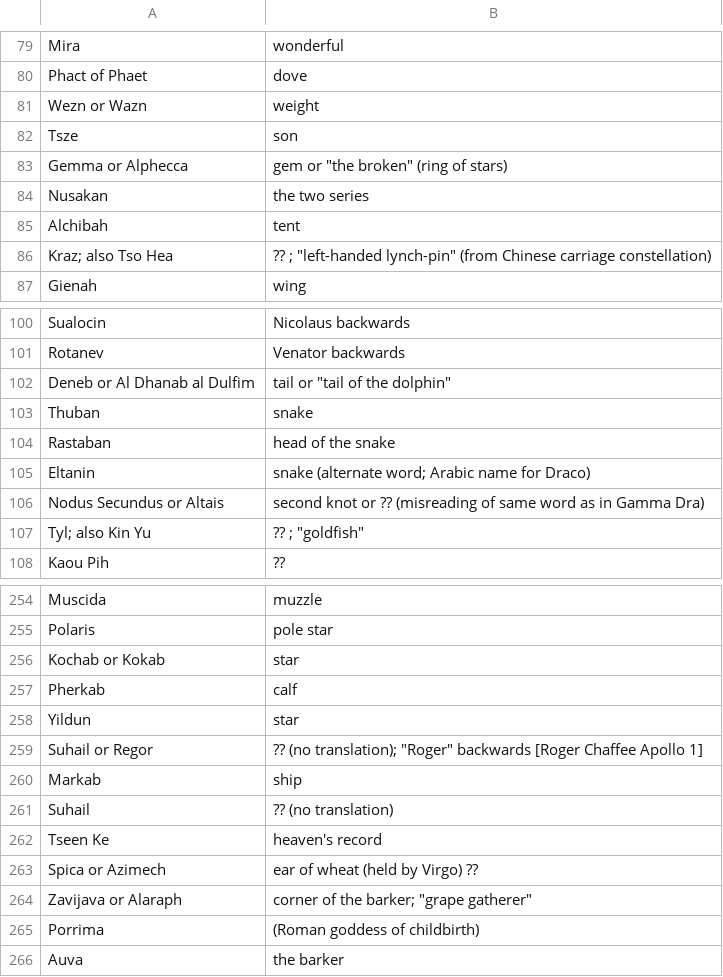
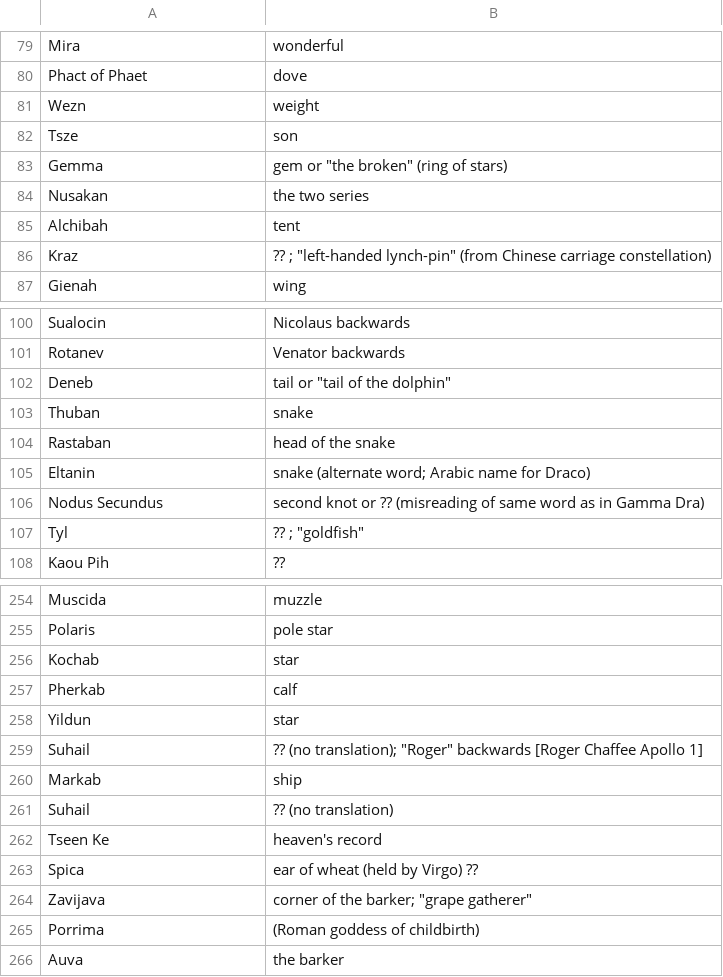
Before and after one commit to bwotten/starsandswag, a CSV file: ddl/star_scrape/star_trans.csv, drawn as a sheet; only a part is shown, gaps mark what is left out; the diff covers the shown part only.

```diff
--- a/ddl/star_scrape/star_trans.csv
+++ b/ddl/star_scrape/star_trans.csv
@@ -81 +81 @@ Phact of Phaet,"dove"
-Wezn or Wazn,"weight"
+Wezn,weight
@@ -83 +83 @@ Tsze,"son"
-Gemma or Alphecca,"gem" or "the broken" (ring of stars)
+Gemma,"gem or ""the broken"" (ring of stars)"
@@ -86 +86 @@ Alchibah,"tent"
-Kraz; also Tso Hea,?? ; "left-handed lynch-pin" (from Chinese carriage constellation)
+Kraz,"?? ; ""left-handed lynch-pin"" (from Chinese carriage constellation)"
@@ -102 +102 @@ Rotanev,"Venator" backwards
-Deneb or Al Dhanab al Dulfim,"tail" or "tail of the dolphin"
+Deneb,"tail or ""tail of the dolphin"""
@@ -106,3 +106,3 @@ Eltanin,"snake" (alternate word; Arabic name for Draco)
-Nodus Secundus or Altais,"second knot" or ?? (misreading of same word as in Gamma Dra)
-Tyl; also Kin Yu,?? ; "goldfish"
+Nodus Secundus,second knot or ?? (misreading of same word as in Gamma Dra)
+Tyl,"?? ; ""goldfish"""
 Kaou Pih,??
@@ -256 +256 @@ Polaris,"pole star"
-Kochab or Kokab,"star"
+Kochab,star
@@ -259 +259 @@ Yildun,"star"
-Suhail or Regor,?? (no translation); "Roger" backwards [Roger Chaffee  Apollo 1]
+Suhail,"?? (no translation); ""Roger"" backwards [Roger Chaffee  Apollo 1]"
@@ -263,3 +263,3 @@ Tseen Ke,"heaven's record"
-Spica or Azimech,"ear of wheat" (held by Virgo)  ??
-Zavijava or Alaraph,"corner of the barker"; "grape gatherer"
+Spica,ear of wheat (held by Virgo)  ??
+Zavijava,"corner of the barker; ""grape gatherer"""
 Porrima,(Roman goddess of childbirth)
```
Also changed, not shown: 35 edited cells elsewhere in this file, 5 other files.
